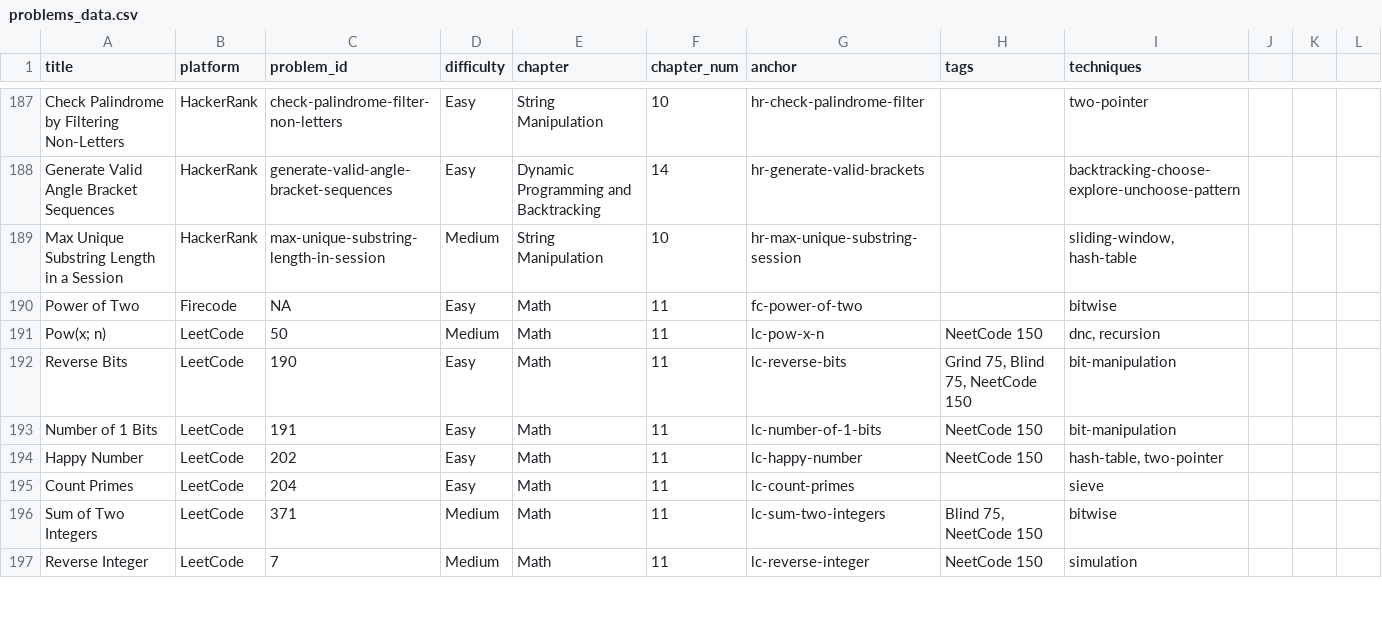
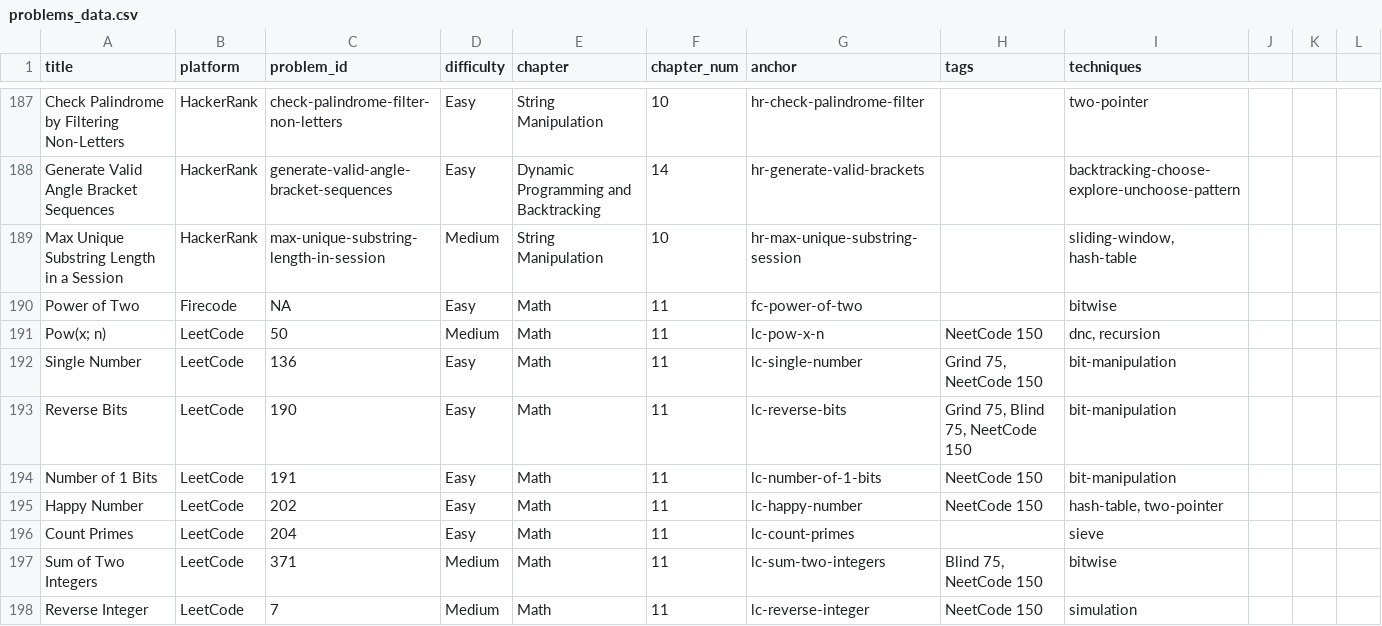
Before and after one commit to mcfongtw/CodingInterview, a CSV file: problems_data.csv, drawn as a sheet; only a part is shown, gaps mark what is left out.

Commit message:
Add LeetCode 136: Single Number
- Implement HashSet and XOR bit manipulation solutions in Java
- Provide detailed walkthrough, visual examples, and binary-level explanation for XOR properties
- Compare complexity and space-efficiency of both approaches
- Update 11-math-02-leetcode.Rmd with the new problem section
- Update problems_data.csv with the new entry

```diff
--- a/problems_data.csv
+++ b/problems_data.csv
@@ -191,2 +191,3 @@ Power of Two,Firecode,NA,Easy,Math,11,fc-power-of-two,,bitwise
 Pow(x; n),LeetCode,50,Medium,Math,11,lc-pow-x-n,NeetCode 150,"dnc, recursion"
+Single Number,LeetCode,136,Easy,Math,11,lc-single-number,"Grind 75, NeetCode 150",bit-manipulation
 Reverse Bits,LeetCode,190,Easy,Math,11,lc-reverse-bits,"Grind 75, Blind 75, NeetCode 150",bit-manipulation
```
Also changed, not shown: 1 other file.
